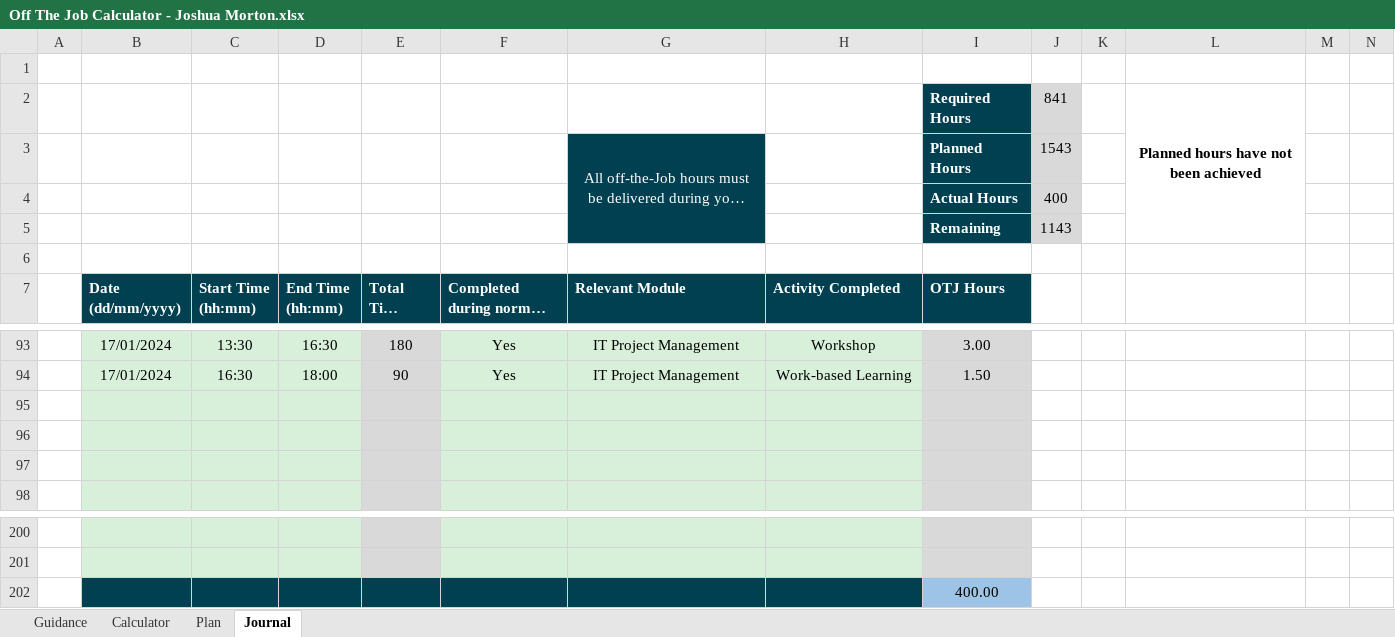
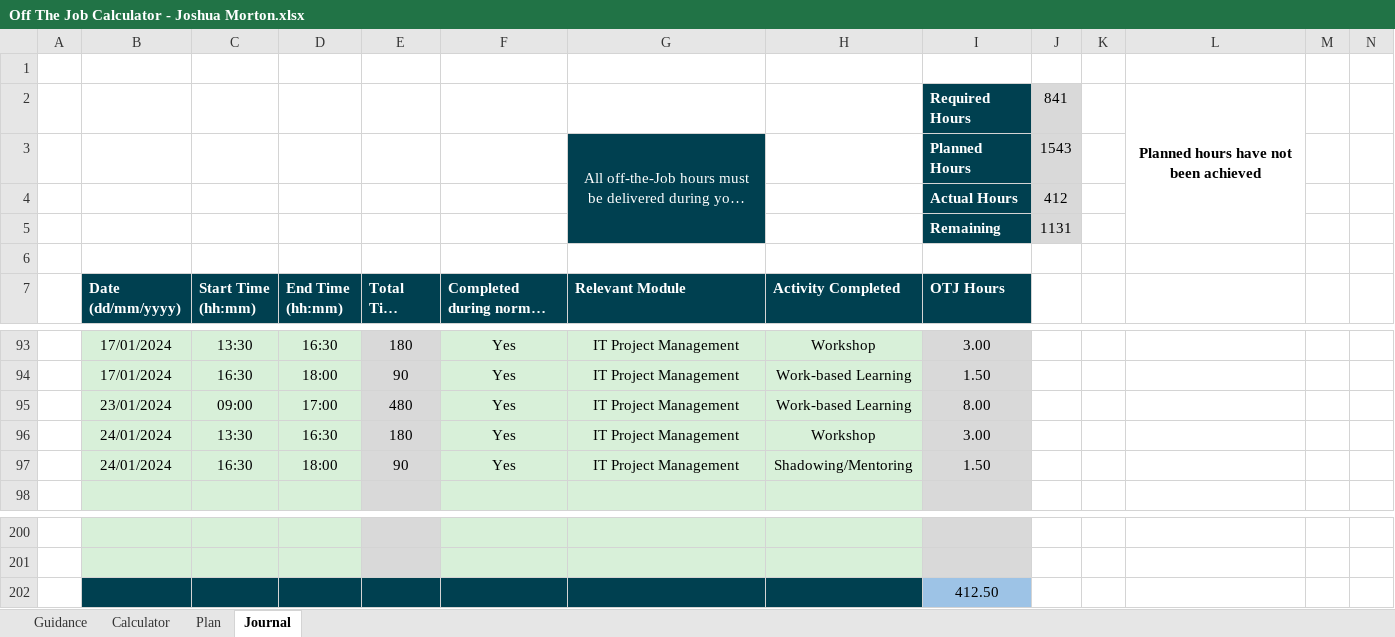
Before and after one commit to jMorton95/DegreePub, an Excel workbook: Off The Job Calculator - Joshua Morton.xlsx, sheet Journal, drawn as a sheet; only a part is shown, gaps mark what is left out; long unchanged cells end in …; values as stored, in another font and other column widths than the file's, no borders; charts and pictures and conditional formats not drawn; the diff names each change by its address in the sheet, - before the commit and + after, or states it on an @@ line.

Commit message:
OTJC Calc

```diff
--- a/Off The Job Calculator - Joshua Morton.xlsx (sheet Journal)
+++ b/Off The Job Calculator - Joshua Morton.xlsx (sheet Journal)
-J4: 400
+J4: 412
-J5: 1143
+J5: 1131
-row 95: (empty)
+row 95:  | 23/01/2024 | 09:00 | 17:00 | 480 | Yes | IT Project Management | Work-based Learning | 8.00
-row 96: (empty)
+row 96:  | 24/01/2024 | 13:30 | 16:30 | 180 | Yes | IT Project Management | Workshop | 3.00
-row 97: (empty)
+row 97:  | 24/01/2024 | 16:30 | 18:00 | 90 | Yes | IT Project Management | Shadowing/Mentoring | 1.50
-I202 (OTJ Hours): 400.00
+I202 (OTJ Hours): 412.50
```
Also changed, not shown: charts or pictures.
